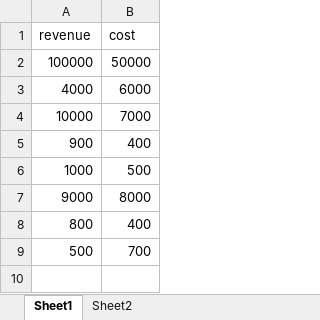
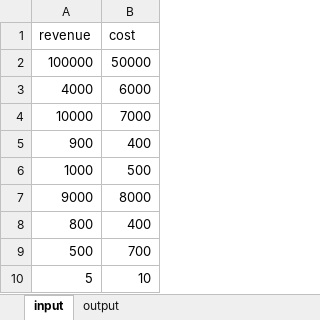
Before and after one commit to reoyamanaka/excelBackend, an Excel workbook: netCalculation.xlsx, sheet input, drawn as a sheet; values as stored, in another font and other column widths than the file's, no borders; charts and pictures not drawn; the diff names each change by its address in the sheet, - before the commit and + after, or states it on an @@ line.

Commit message:
connected post submission to spreadsheet

```diff
--- a/netCalculation.xlsx (sheet input)
+++ b/netCalculation.xlsx (sheet input)
-sheet tab: Sheet1
+sheet tab: input
-sheet tab: Sheet2
+sheet tab: output
+row 10: 5 | 10
```
Also changed, not shown: sheet output, 2 other files.
